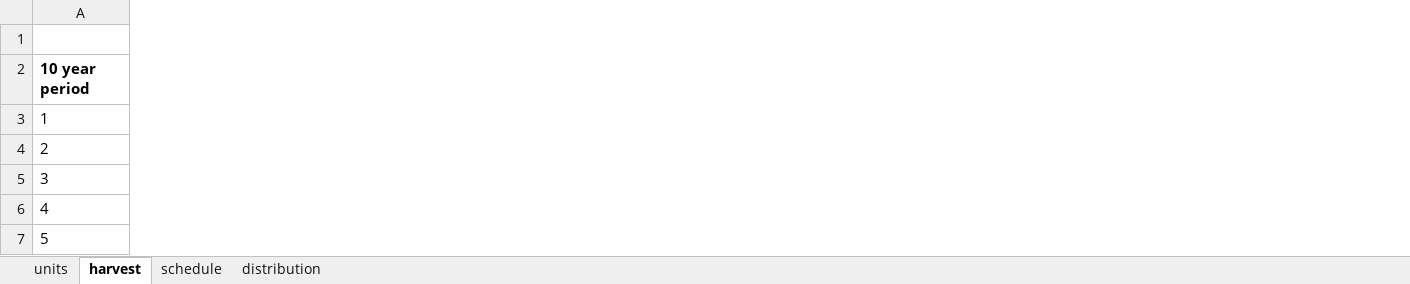
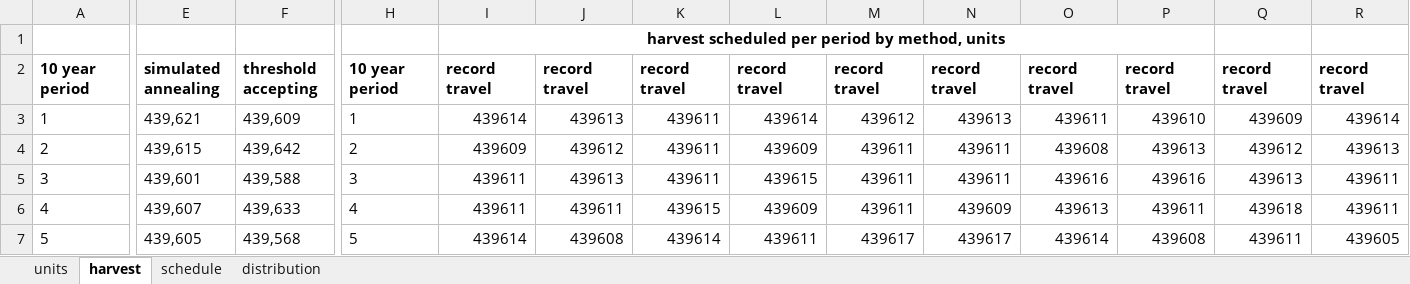
Before and after one commit to twest820/FE640, an Excel workbook: UnitTests/FE640_set2_20.xlsx, sheet harvest, drawn as a sheet; only a part is shown, gaps mark what is left out; values as stored, in another font and other column widths than the file's, no borders; the diff covers the shown part only; the diff names each change by its address in the sheet, - before the commit and + after, or states it on an @@ line.

```diff
--- a/UnitTests/FE640_set2_20.xlsx (sheet harvest)
+++ b/UnitTests/FE640_set2_20.xlsx (sheet harvest)
+column E, rows 2-7: simulated annealing | 439,621 | 439,615 | 439,601 | 439,607 | 439,605
+column F, rows 2-7: threshold accepting | 439,609 | 439,642 | 439,588 | 439,633 | 439,568
+column H, rows 2-7: 10 year period | 1 | 2 | 3 | 4 | 5
+column I, rows 1-7: harvest scheduled per period by method, units | record travel | 439614 | 439609 | 439611 | 439611 | 439614
+column J, rows 2-7: record travel | 439613 | 439612 | 439613 | 439611 | 439608
+column K, rows 2-7: record travel | 439611 | 439611 | 439611 | 439615 | 439614
+column L, rows 2-7: record travel | 439614 | 439609 | 439615 | 439609 | 439611
+column M, rows 2-7: record travel | 439612 | 439611 | 439611 | 439611 | 439617
+column N, rows 2-7: record travel | 439613 | 439611 | 439611 | 439609 | 439617
+column O, rows 2-7: record travel | 439611 | 439608 | 439616 | 439613 | 439614
+column P, rows 2-7: record travel | 439610 | 439613 | 439616 | 439611 | 439608
+column Q, rows 2-7: record travel | 439609 | 439612 | 439613 | 439618 | 439611
+column R, rows 2-7: record travel | 439614 | 439613 | 439611 | 439611 | 439605
```
Also changed, not shown: 11 added rows, 9 added columns and cell formats elsewhere in this sheet, formulas that keep their value, UnitTests/FE640_set1_20.xlsx, 9 other files.
